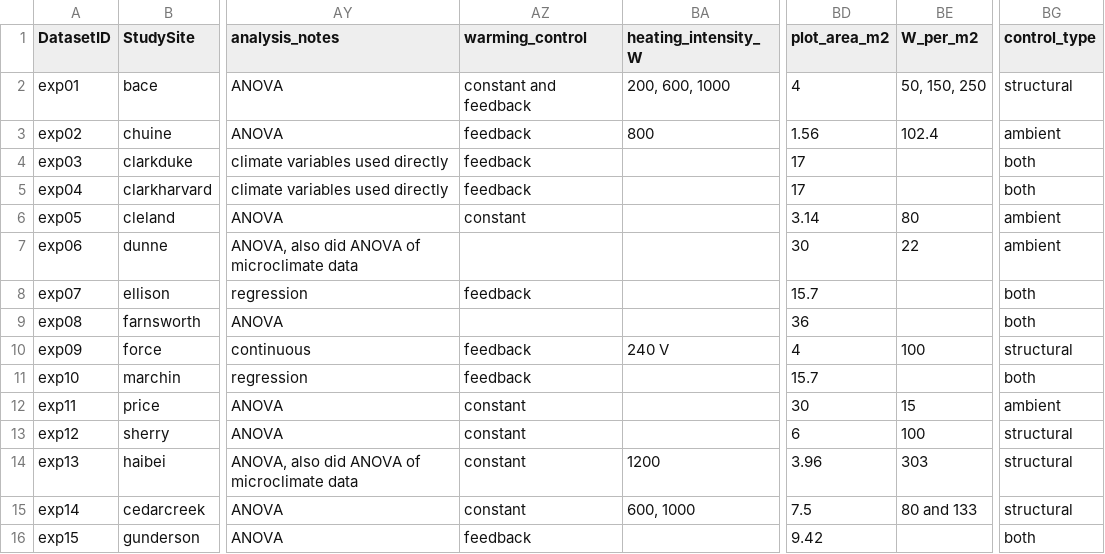
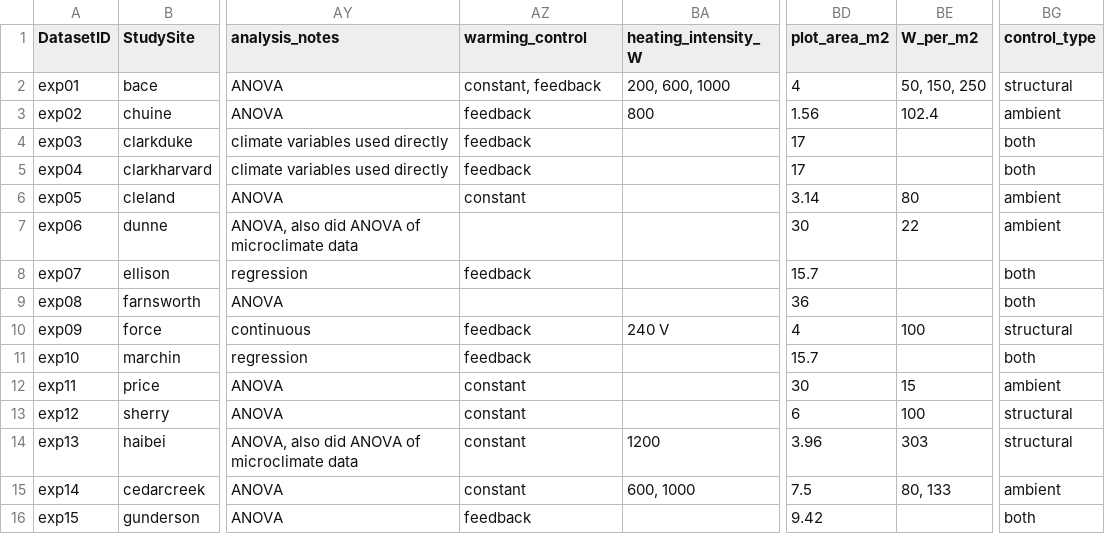
Before and after one commit to AileneKane/radcliffe, a CSV file: Analyses/expsiteinfo.csv, drawn as a sheet; only a part is shown, gaps mark what is left out; the diff names each change by its address in the sheet, - before the commit and + after, or states it on an @@ line.

Commit message:
updates to reviewer response letter
adding warming type to figures too

```diff
--- a/Analyses/expsiteinfo.csv
+++ b/Analyses/expsiteinfo.csv
-AZ2 (warming_control): constant and feedback
+AZ2 (warming_control): constant, feedback
-BE15 (W_per_m2): 80 and 133
+BE15 (W_per_m2): 80, 133
-BG15 (control_type): structural
+BG15 (control_type): ambient
```
Also changed, not shown: 21 other files.
